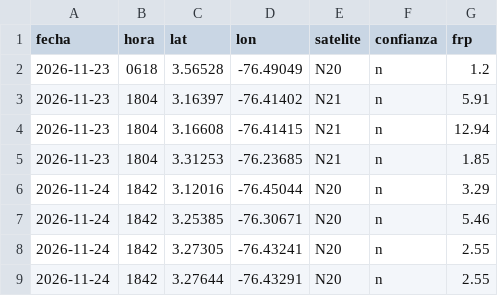
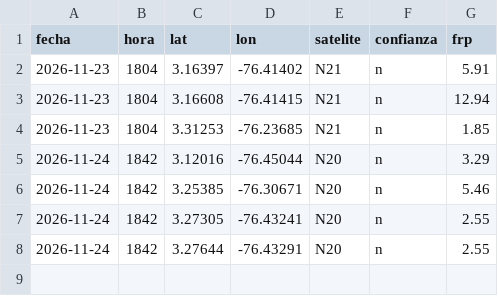
Before and after one commit to al3jandroangel/sat-incendios-cali, a CSV file: data/hotspots_recientes.csv, drawn as a sheet.

```diff
--- a/data/hotspots_recientes.csv
+++ b/data/hotspots_recientes.csv
@@ -1,3 +1,2 @@
 fecha,hora,lat,lon,satelite,confianza,frp
-2026-11-23,0618,3.56528,-76.49049,N20,n,1.2
 2026-11-23,1804,3.16397,-76.41402,N21,n,5.91
```
Also changed, not shown: data/model_at_stations.csv, 2 other files.
